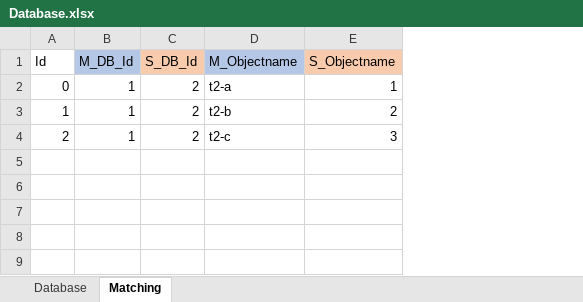
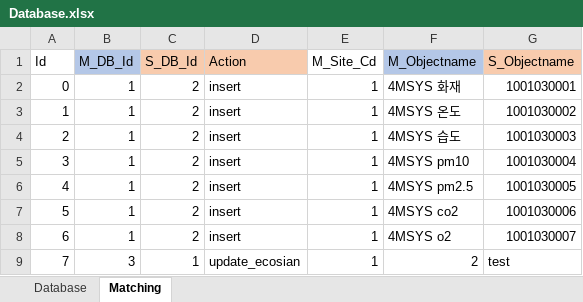
Before and after one commit to Dev-Guccin/bems_vue_back, an Excel workbook: uploads/Database.xlsx, sheet Matching, drawn as a sheet; values as stored, in another font and other column widths than the file's, no borders; addresses are those after the commit; the diff names each change by its address in the sheet, - before the commit and + after, or states it on an @@ line.

```diff
--- a/uploads/Database.xlsx (sheet Matching)
+++ b/uploads/Database.xlsx (sheet Matching)
+column D (Action), rows 2-4: all insert
+column E (M_Site_Cd), rows 2-4: all 1
-F2 (M_Objectname): t2-a
+F2 (M_Objectname): 4MSYS 화재
-G2 (S_Objectname): 1
+G2 (S_Objectname): 1001030001
-F3 (M_Objectname): t2-b
+F3 (M_Objectname): 4MSYS 온도
-G3 (S_Objectname): 2
+G3 (S_Objectname): 1001030002
-F4 (M_Objectname): t2-c
+F4 (M_Objectname): 4MSYS 습도
-G4 (S_Objectname): 3
+G4 (S_Objectname): 1001030003
+row 5: 3 | 1 | 2 | insert | 1 | 4MSYS pm10 | 1001030004
+row 6: 4 | 1 | 2 | insert | 1 | 4MSYS pm2.5 | 1001030005
+row 7: 5 | 1 | 2 | insert | 1 | 4MSYS co2 | 1001030006
+row 8: 6 | 1 | 2 | insert | 1 | 4MSYS o2 | 1001030007
+row 9: 7 | 3 | 1 | update_ecosian | 1 | 2 | test
```
Also changed, not shown: sheet Database, 1 other file.
